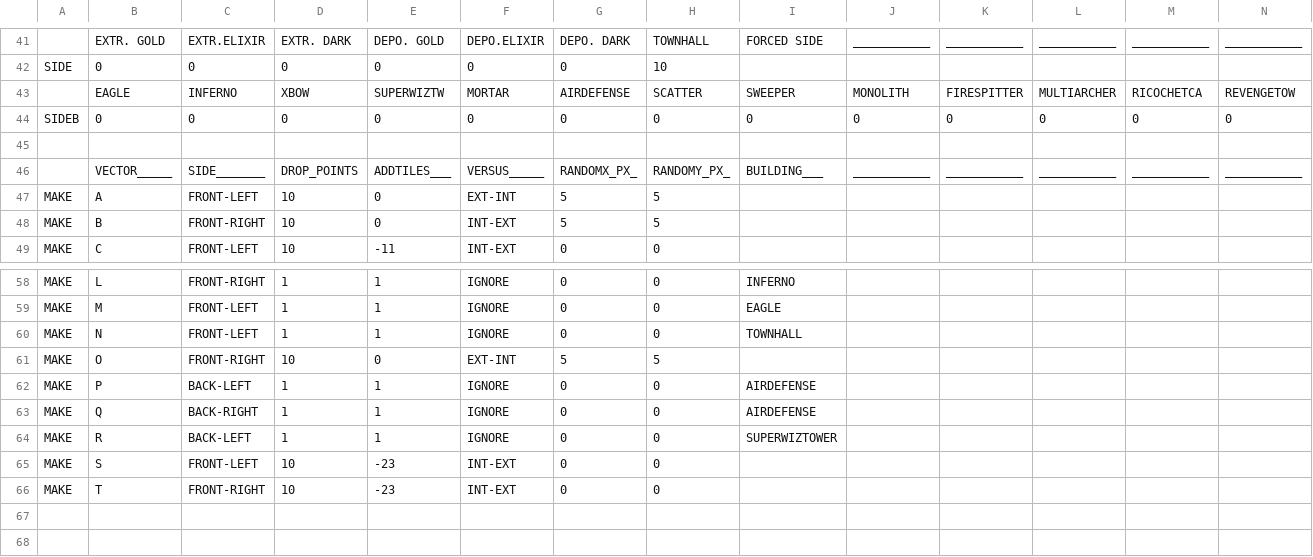
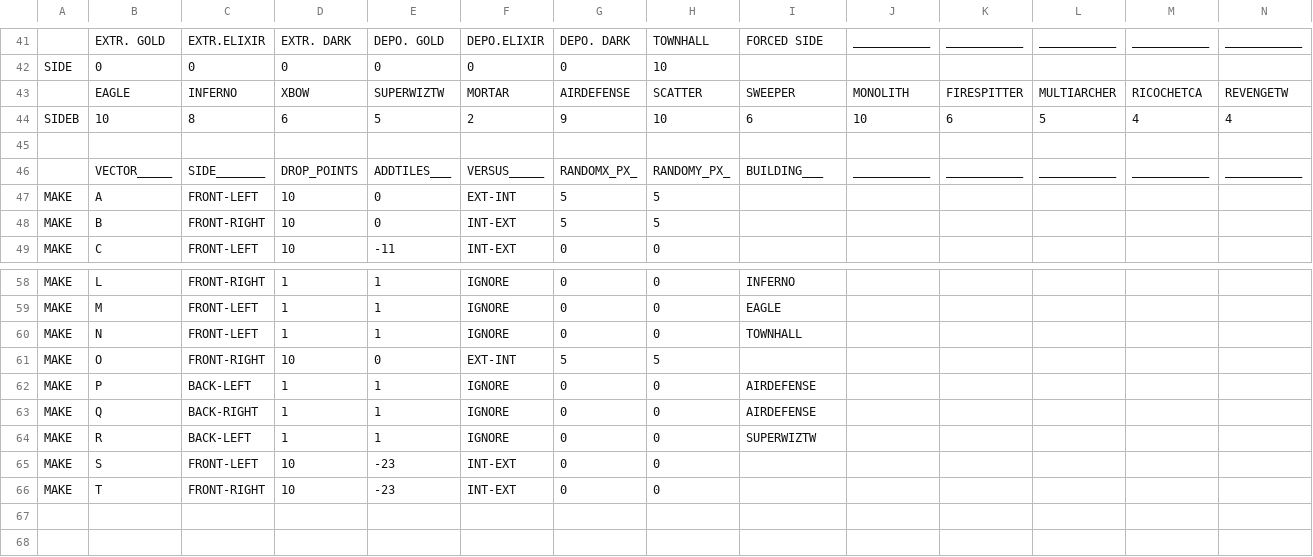
Before and after one commit to mxkcz/MBR_xbebenkMod, a CSV file: CSV/Attack/ElectroLoon v2.2 [TH11-18] Edit.csv, drawn as a sheet; only a part is shown, gaps mark what is left out; removed rows and columns are numbered as before the commit, all else as after; rows hold the shown columns only; the diff names each change by its address in the sheet, - before the commit and + after, or states it on an @@ line.

```diff
--- a/CSV/Attack/ElectroLoon v2.2 [TH11-18] Edit.csv
+++ b/CSV/Attack/ElectroLoon v2.2 [TH11-18] Edit.csv
-N43: REVENGETOW
+N43: REVENGETW
-row 44: SIDEB | 0 | 0 | 0 | 0 | 0 | 0 | 0 | 0 | 0 | 0 | 0 | 0 | 0
+row 44: SIDEB | 10 | 8 | 6 | 5 | 2 | 9 | 10 | 6 | 10 | 6 | 5 | 4 | 4
-I64: SUPERWIZTOWER
+I64: SUPERWIZTW
```
Also changed, not shown: 4 other files.
